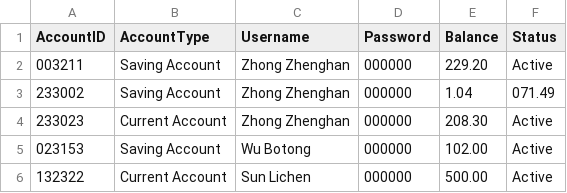
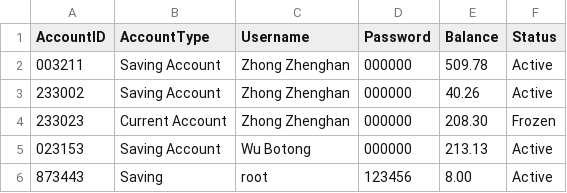
Before and after one commit to buptxinghan/Virtual-Bank-for-Kids, a CSV file: VirtualBankV2/out/artifacts/VirtualBankV2_jar/src/Data/Accounts.csv, drawn as a sheet.

```diff
--- a/VirtualBankV2/out/artifacts/VirtualBankV2_jar/src/Data/Accounts.csv
+++ b/VirtualBankV2/out/artifacts/VirtualBankV2_jar/src/Data/Accounts.csv
@@ -1,6 +1,6 @@
 AccountID,AccountType,Username,Password,Balance,Status
-003211,Saving Account,Zhong Zhenghan,000000,229.20,Active
-233002,Saving Account,Zhong Zhenghan,000000,1.04,071.49
-233023,Current Account,Zhong Zhenghan,000000,208.30,Active
-023153,Saving Account,Wu Botong,000000,102.00,Active
-132322,Current Account,Sun Lichen,000000,500.00,Active
+003211,Saving Account,Zhong Zhenghan,000000,509.78,Active
+233002,Saving Account,Zhong Zhenghan,000000,40.26,Active
+233023,Current Account,Zhong Zhenghan,000000,208.30,Frozen
+023153,Saving Account,Wu Botong,000000,213.13,Active
+873443,Saving,root,123456,8.00,Active
```
Also changed, not shown: VirtualBankV2/out/artifacts/VirtualBankV2_jar/src/Data/Tasks.csv, VirtualBankV2/out/artifacts/VirtualBankV2_jar/src/Data/Transactions.csv, 8 other files.
